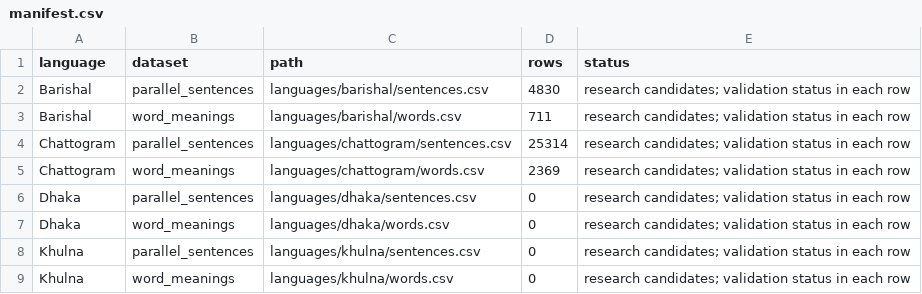
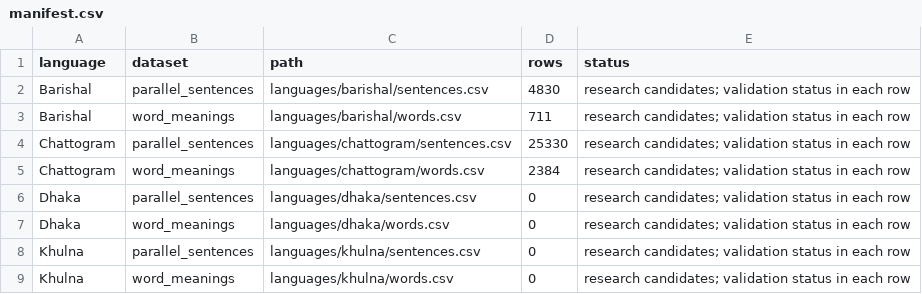
Before and after one commit to Muskan37/Vashasetu, a CSV file: database/languages/manifest.csv, drawn as a sheet; only a part is shown.

```diff
--- a/database/languages/manifest.csv
+++ b/database/languages/manifest.csv
@@ -3,4 +3,4 @@ Barishal,parallel_sentences,languages/barishal/sentences.csv,4830,research candi
 Barishal,word_meanings,languages/barishal/words.csv,711,research candidates; validation status in each row
-Chattogram,parallel_sentences,languages/chattogram/sentences.csv,25314,research candidates; validation status in each row
-Chattogram,word_meanings,languages/chattogram/words.csv,2369,research candidates; validation status in each row
+Chattogram,parallel_sentences,languages/chattogram/sentences.csv,25330,research candidates; validation status in each row
+Chattogram,word_meanings,languages/chattogram/words.csv,2384,research candidates; validation status in each row
 Dhaka,parallel_sentences,languages/dhaka/sentences.csv,0,research candidates; validation status in each row
```
Also changed, not shown: database/curated.csv, database/languages/chattogram/words.csv, 8 other files.
